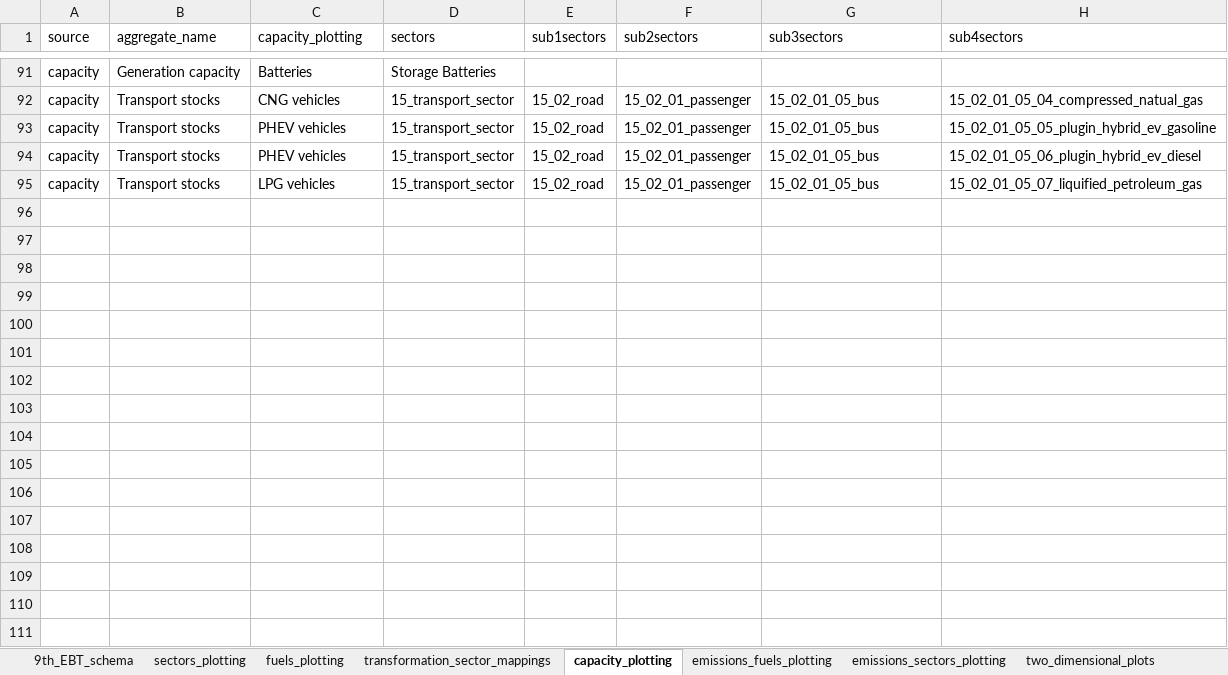
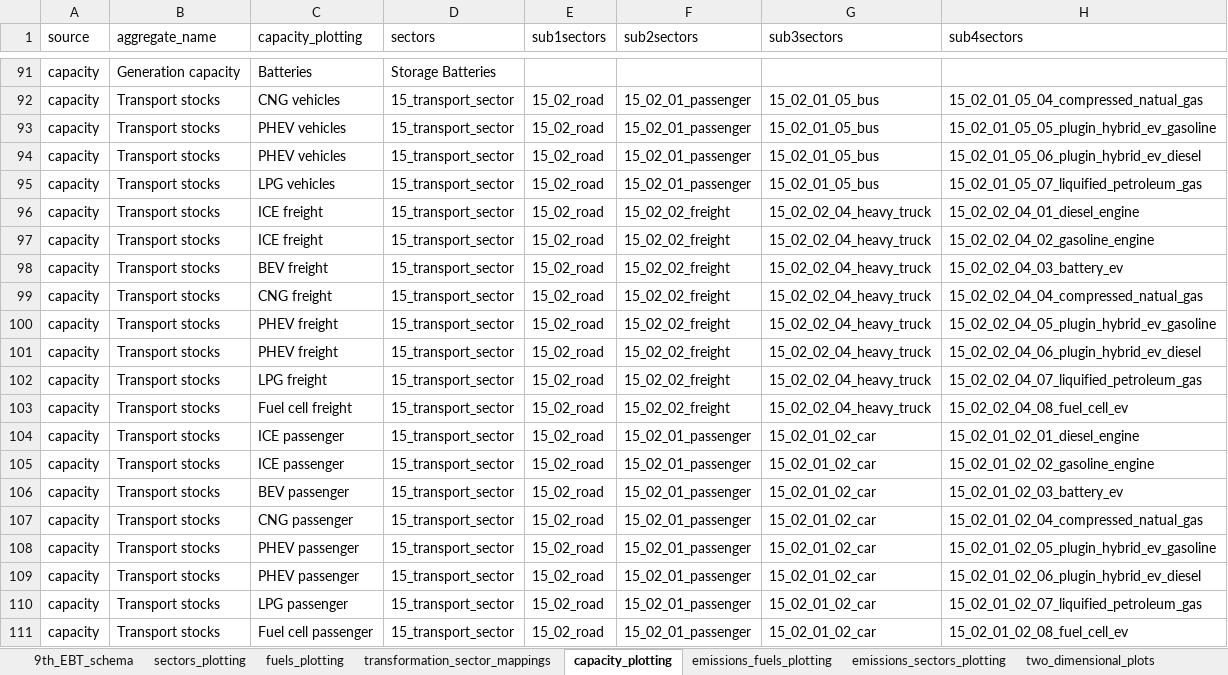
Before and after one commit to asia-pacific-energy-research-centre/9th_edition_visualisation, an Excel workbook: config/master_config.xlsx, sheet capacity_plotting, drawn as a sheet; only a part is shown, gaps mark what is left out; values as stored, in another font and other column widths than the file's, no borders; the diff names each change by its address in the sheet, - before the commit and + after, or states it on an @@ line.

```diff
--- a/config/master_config.xlsx (sheet capacity_plotting)
+++ b/config/master_config.xlsx (sheet capacity_plotting)
+row 96: capacity | Transport stocks | ICE freight | 15_transport_sector | 15_02_road | 15_02_02_freight | 15_02_02_04_heavy_truck | 15_02_02_04_01_diesel_engine
+row 97: capacity | Transport stocks | ICE freight | 15_transport_sector | 15_02_road | 15_02_02_freight | 15_02_02_04_heavy_truck | 15_02_02_04_02_gasoline_engine
+row 98: capacity | Transport stocks | BEV freight | 15_transport_sector | 15_02_road | 15_02_02_freight | 15_02_02_04_heavy_truck | 15_02_02_04_03_battery_ev
+row 99: capacity | Transport stocks | CNG freight | 15_transport_sector | 15_02_road | 15_02_02_freight | 15_02_02_04_heavy_truck | 15_02_02_04_04_compressed_natual_gas
+row 100: capacity | Transport stocks | PHEV freight | 15_transport_sector | 15_02_road | 15_02_02_freight | 15_02_02_04_heavy_truck | 15_02_02_04_05_plugin_hybrid_ev_gasoline
+row 101: capacity | Transport stocks | PHEV freight | 15_transport_sector | 15_02_road | 15_02_02_freight | 15_02_02_04_heavy_truck | 15_02_02_04_06_plugin_hybrid_ev_diesel
+row 102: capacity | Transport stocks | LPG freight | 15_transport_sector | 15_02_road | 15_02_02_freight | 15_02_02_04_heavy_truck | 15_02_02_04_07_liquified_petroleum_gas
+row 103: capacity | Transport stocks | Fuel cell freight | 15_transport_sector | 15_02_road | 15_02_02_freight | 15_02_02_04_heavy_truck | 15_02_02_04_08_fuel_cell_ev
+row 104: capacity | Transport stocks | ICE passenger | 15_transport_sector | 15_02_road | 15_02_01_passenger | 15_02_01_02_car | 15_02_01_02_01_diesel_engine
+row 105: capacity | Transport stocks | ICE passenger | 15_transport_sector | 15_02_road | 15_02_01_passenger | 15_02_01_02_car | 15_02_01_02_02_gasoline_engine
+row 106: capacity | Transport stocks | BEV passenger | 15_transport_sector | 15_02_road | 15_02_01_passenger | 15_02_01_02_car | 15_02_01_02_03_battery_ev
+row 107: capacity | Transport stocks | CNG passenger | 15_transport_sector | 15_02_road | 15_02_01_passenger | 15_02_01_02_car | 15_02_01_02_04_compressed_natual_gas
+row 108: capacity | Transport stocks | PHEV passenger | 15_transport_sector | 15_02_road | 15_02_01_passenger | 15_02_01_02_car | 15_02_01_02_05_plugin_hybrid_ev_gasoline
+row 109: capacity | Transport stocks | PHEV passenger | 15_transport_sector | 15_02_road | 15_02_01_passenger | 15_02_01_02_car | 15_02_01_02_06_plugin_hybrid_ev_diesel
+row 110: capacity | Transport stocks | LPG passenger | 15_transport_sector | 15_02_road | 15_02_01_passenger | 15_02_01_02_car | 15_02_01_02_07_liquified_petroleum_gas
+row 111: capacity | Transport stocks | Fuel cell passenger | 15_transport_sector | 15_02_road | 15_02_01_passenger | 15_02_01_02_car | 15_02_01_02_08_fuel_cell_ev
```
Also changed, not shown: sheet colors, sheet two_dimensional_plots, sheet sectors_plotting, sheet fuels_plotting, sheet plotting_name_to_label, sheet plotting_specifications, other sheet tabs, charts or pictures, 5 other files.
